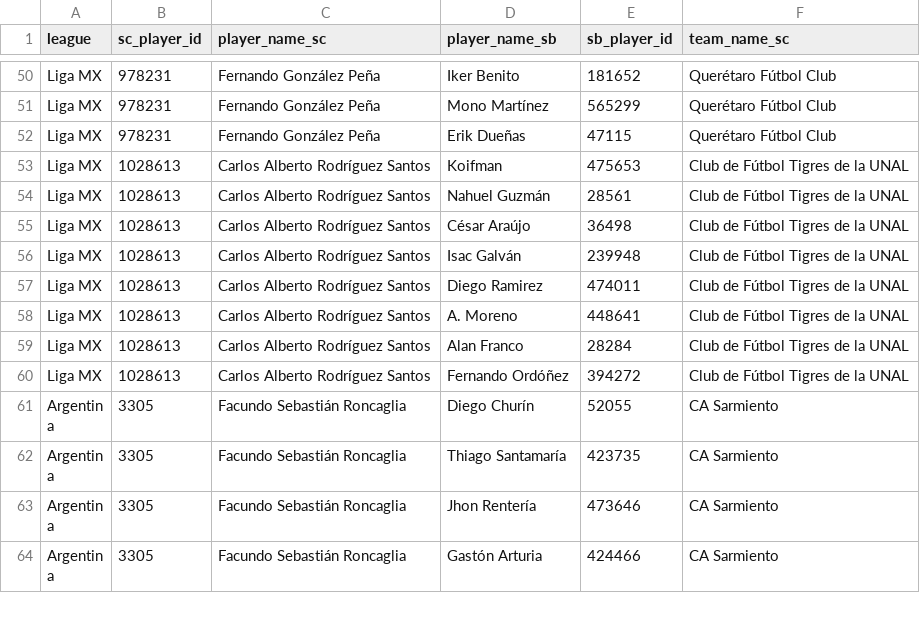
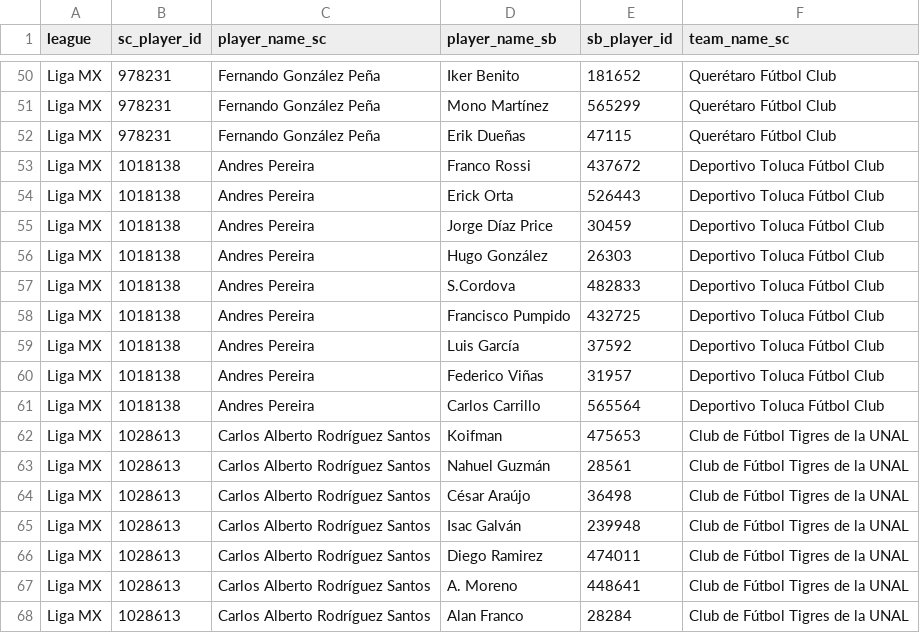
Before and after one commit to mr2293/scout_dashboard, a CSV file: data/unmatched_sc_candidates.csv, drawn as a sheet; only a part is shown, gaps mark what is left out; the shorter side is filled out with more unchanged rows.

```diff
--- a/data/unmatched_sc_candidates.csv
+++ b/data/unmatched_sc_candidates.csv
@@ -52,2 +52,11 @@ Liga MX,978231,Fernando González Peña,Mono Martínez,565299,Querétaro Fútbol
 Liga MX,978231,Fernando González Peña,Erik Dueñas,47115,Querétaro Fútbol Club
+Liga MX,1018138,Andres Pereira,Franco Rossi,437672,Deportivo Toluca Fútbol Club
+Liga MX,1018138,Andres Pereira,Erick Orta,526443,Deportivo Toluca Fútbol Club
+Liga MX,1018138,Andres Pereira,Jorge Díaz Price,30459,Deportivo Toluca Fútbol Club
+Liga MX,1018138,Andres Pereira,Hugo González,26303,Deportivo Toluca Fútbol Club
+Liga MX,1018138,Andres Pereira,S.Cordova,482833,Deportivo Toluca Fútbol Club
+Liga MX,1018138,Andres Pereira,Francisco Pumpido,432725,Deportivo Toluca Fútbol Club
+Liga MX,1018138,Andres Pereira,Luis García,37592,Deportivo Toluca Fútbol Club
+Liga MX,1018138,Andres Pereira,Federico Viñas,31957,Deportivo Toluca Fútbol Club
+Liga MX,1018138,Andres Pereira,Carlos Carrillo,565564,Deportivo Toluca Fútbol Club
 Liga MX,1028613,Carlos Alberto Rodríguez Santos,Koifman,475653,Club de Fútbol Tigres de la UNAL
```
Also changed, not shown: data/crosswalk_auto.csv, data/crosswalk_final.csv, 4 other files.
